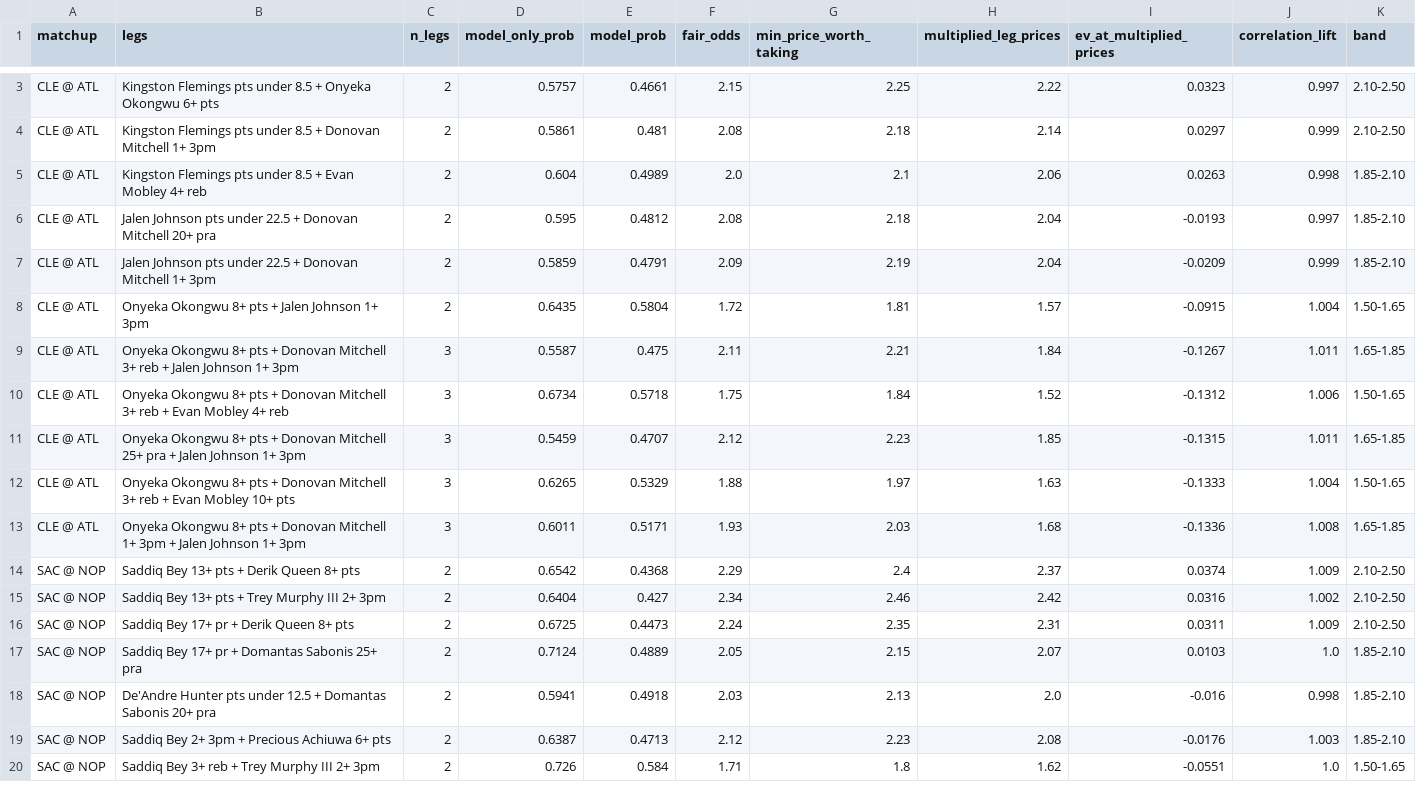
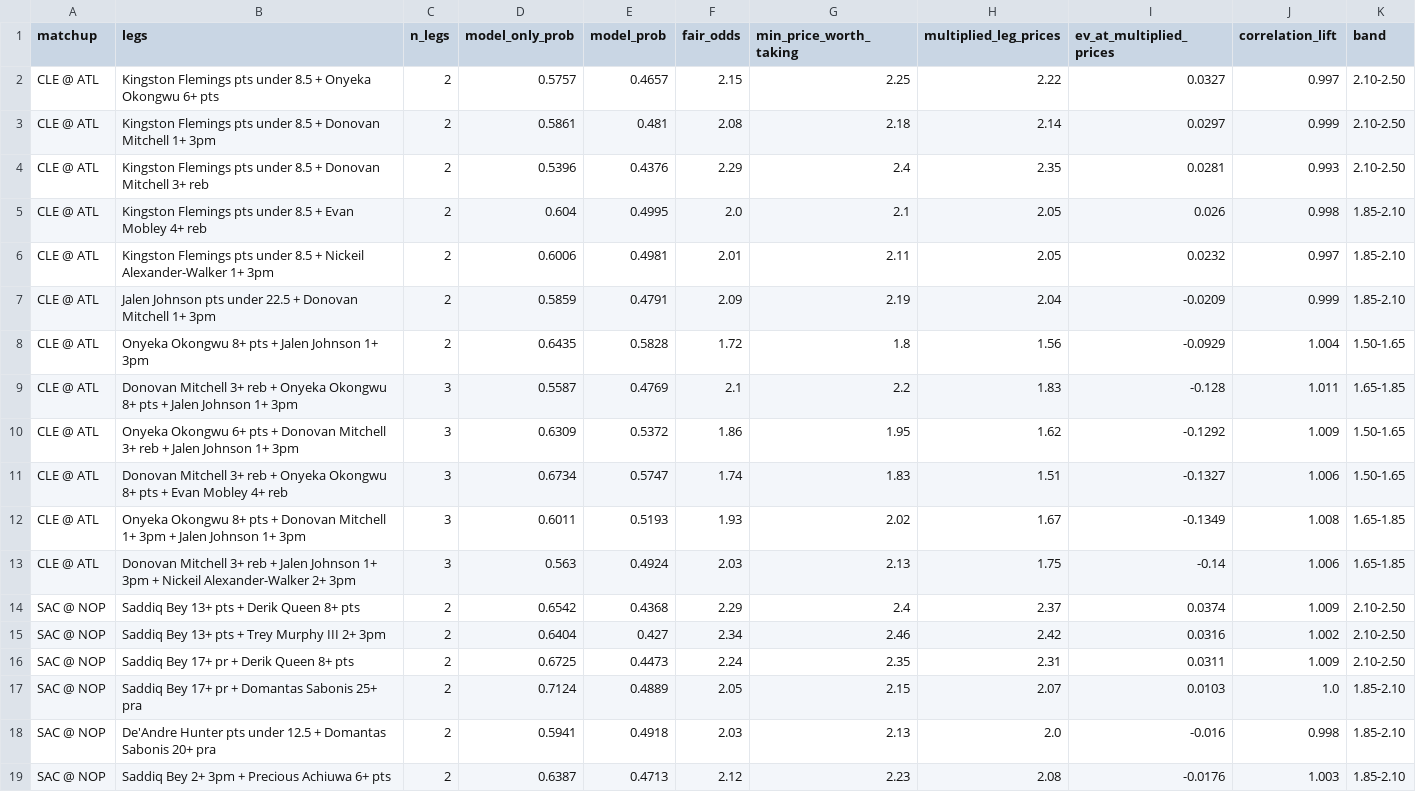
Before and after one commit to shreyaslamba2004-svg/NBA, a CSV file: output/2026-10-29/sgm.csv, drawn as a sheet; only a part is shown, gaps mark what is left out; the shorter side is filled out with more unchanged rows; removed rows and columns are numbered as before the commit, all else as after; the diff covers the shown part only; the diff names each change by its address in the sheet, - before the commit and + after, or states it on an @@ line.

```diff
--- a/output/2026-10-29/sgm.csv
+++ b/output/2026-10-29/sgm.csv
-E2 (model_prob): 0.4661
+E2 (model_prob): 0.4657
-I2 (ev_at_multiplied_prices): 0.0323
+I2 (ev_at_multiplied_prices): 0.0327
+row 4: CLE @ ATL | Kingston Flemings pts under 8.5 + Donovan Mitchell 3+ reb | 2 | 0.5396 | 0.4376 | 2.29 | 2.4 | 2.35 | 0.0281 | 0.993 | 2.10-2.50
-E5 (model_prob): 0.4989
+E5 (model_prob): 0.4995
-H5 (multiplied_leg_prices): 2.06
+H5 (multiplied_leg_prices): 2.05
-I5 (ev_at_multiplied_prices): 0.0263
+I5 (ev_at_multiplied_prices): 0.026
-row 6: CLE @ ATL | Jalen Johnson pts under 22.5 + Donovan Mitchell 20+ pra | 2 | 0.595 | 0.4812 | 2.08 | 2.18 | 2.04 | -0.0193 | 0.997 | 1.85-2.10
+row 6: CLE @ ATL | Kingston Flemings pts under 8.5 + Nickeil Alexander-Walker 1+ 3pm | 2 | 0.6006 | 0.4981 | 2.01 | 2.11 | 2.05 | 0.0232 | 0.997 | 1.85-2.10
-E8 (model_prob): 0.5804
+E8 (model_prob): 0.5828
-G8 (min_price_worth_taking): 1.81
+G8 (min_price_worth_taking): 1.8
-H8 (multiplied_leg_prices): 1.57
+H8 (multiplied_leg_prices): 1.56
-I8 (ev_at_multiplied_prices): -0.0915
+I8 (ev_at_multiplied_prices): -0.0929
-B9 (legs): Onyeka Okongwu 8+ pts + Donovan Mitchell 3+ reb + Jalen…
+B9 (legs): Donovan Mitchell 3+ reb + Onyeka Okongwu 8+ pts + Jalen…
-E9 (model_prob): 0.475
+E9 (model_prob): 0.4769
-F9 (fair_odds): 2.11
+F9 (fair_odds): 2.1
-G9 (min_price_worth_taking): 2.21
+G9 (min_price_worth_taking): 2.2
-H9 (multiplied_leg_prices): 1.84
+H9 (multiplied_leg_prices): 1.83
-I9 (ev_at_multiplied_prices): -0.1267
+I9 (ev_at_multiplied_prices): -0.128
+row 10: CLE @ ATL | Onyeka Okongwu 6+ pts + Donovan Mitchell 3+ reb + Jalen Johnson 1+ 3pm | 3 | 0.6309 | 0.5372 | 1.86 | 1.95 | 1.62 | -0.1292 | 1.009 | 1.50-1.65
-B11 (legs): Onyeka Okongwu 8+ pts + Donovan Mitchell 3+ reb + Evan…
+B11 (legs): Donovan Mitchell 3+ reb + Onyeka Okongwu 8+ pts + Evan…
-E11 (model_prob): 0.5718
+E11 (model_prob): 0.5747
-F11 (fair_odds): 1.75
+F11 (fair_odds): 1.74
-G11 (min_price_worth_taking): 1.84
+G11 (min_price_worth_taking): 1.83
-H11 (multiplied_leg_prices): 1.52
+H11 (multiplied_leg_prices): 1.51
-I11 (ev_at_multiplied_prices): -0.1312
+I11 (ev_at_multiplied_prices): -0.1327
-row 11: CLE @ ATL | Onyeka Okongwu 8+ pts + Donovan Mitchell 25+ pra + Jalen Johnson 1+ 3pm | 3 | 0.5459 | 0.4707 | 2.12 | 2.23 | 1.85 | -0.1315 | 1.011 | 1.65-1.85
-row 12: CLE @ ATL | Onyeka Okongwu 8+ pts + Donovan Mitchell 3+ reb + Evan Mobley 10+ pts | 3 | 0.6265 | 0.5329 | 1.88 | 1.97 | 1.63 | -0.1333 | 1.004 | 1.50-1.65
-E12 (model_prob): 0.5171
+E12 (model_prob): 0.5193
-G12 (min_price_worth_taking): 2.03
+G12 (min_price_worth_taking): 2.02
-H12 (multiplied_leg_prices): 1.68
+H12 (multiplied_leg_prices): 1.67
-I12 (ev_at_multiplied_prices): -0.1336
+I12 (ev_at_multiplied_prices): -0.1349
+row 13: CLE @ ATL | Donovan Mitchell 3+ reb + Jalen Johnson 1+ 3pm + Nickeil Alexander-Walker 2+ 3pm | 3 | 0.563 | 0.4924 | 2.03 | 2.13 | 1.75 | -0.14 | 1.006 | 1.65-1.85
```
Also changed, not shown: 1 removed row elsewhere in this file, logs/market/game_lines.csv, output/2026-10-29/edges.csv, 5 other files.
